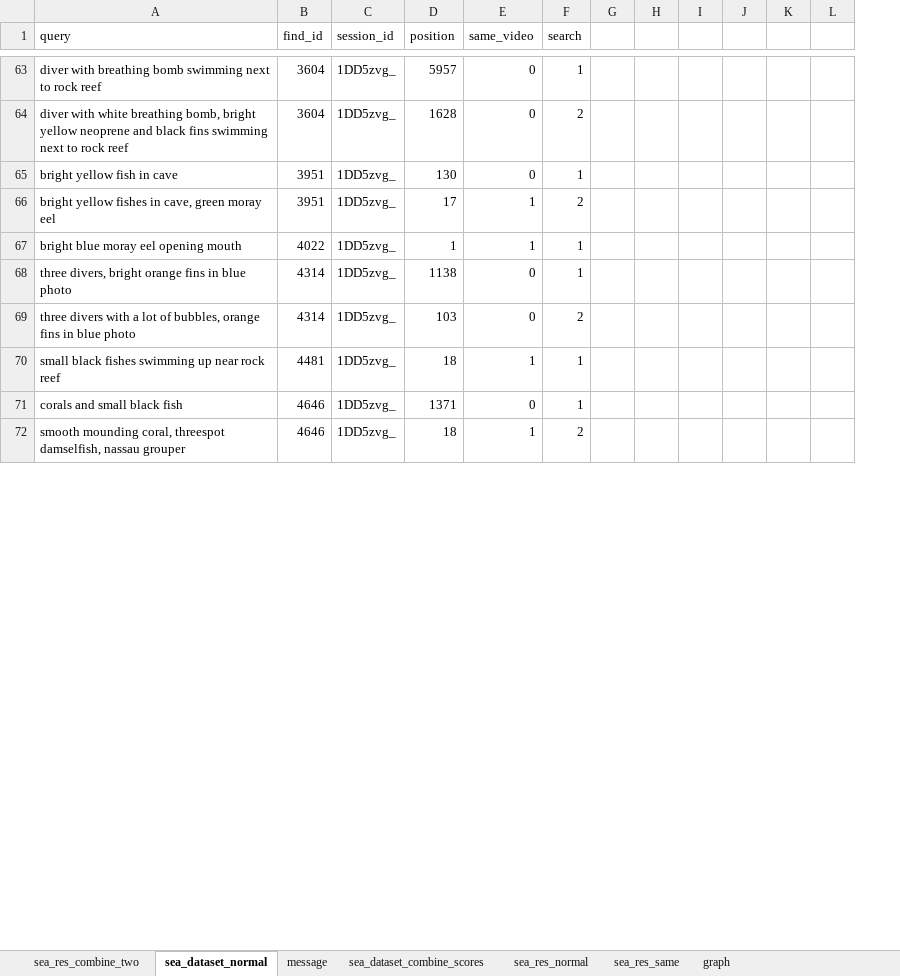
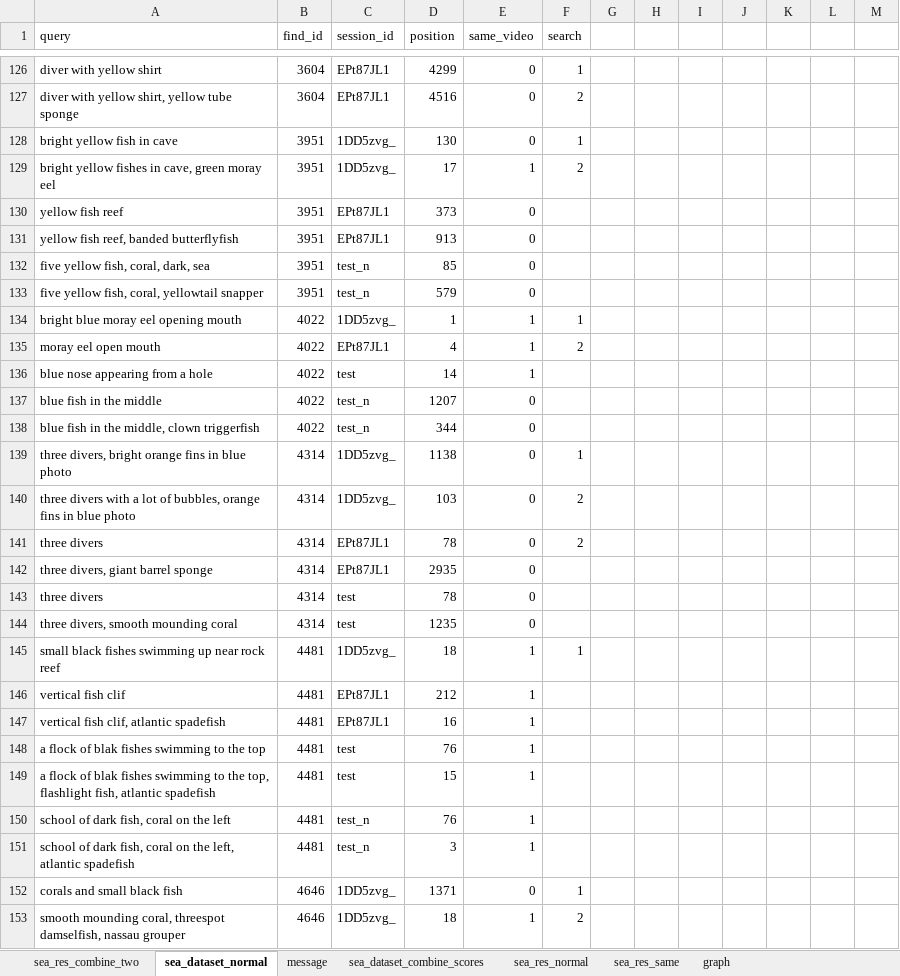
Before and after one commit to zuzavop/image-searcher, an Excel workbook: result/results_sea.xlsx, sheet sea_dataset_normal, drawn as a sheet; only a part is shown, gaps mark what is left out; values as stored, in another font and other column widths than the file's, no borders; charts and pictures and table styles not drawn; removed rows and columns are numbered as before the commit, all else as after; the diff covers the shown part only; the diff names each change by its address in the sheet, - before the commit and + after, or states it on an @@ line.

Commit message:
update result data (remove rocks, ...)

```diff
--- a/result/results_sea.xlsx (sheet sea_dataset_normal)
+++ b/result/results_sea.xlsx (sheet sea_dataset_normal)
-column J, empty
+column J, empty
+column L, empty
-A126 (query): diver with breathing bomb swimming next to rock reef
+A126 (query): diver with yellow shirt
-C126:C127 (session_id): 1DD5zvg_
+C126:C127 (session_id): EPt87JL1
-D126 (position): 5957
+D126 (position): 4299
-A127 (query): diver with white breathing bomb, bright yellow neoprene and black fins swimming next to rock reef
+A127 (query): diver with yellow shirt, yellow tube sponge
-D127 (position): 1628
+D127 (position): 4516
+row 130: yellow fish reef | 3951 | EPt87JL1 | 373 | 0
+row 131: yellow fish reef, banded butterflyfish | 3951 | EPt87JL1 | 913 | 0
+row 132: five yellow fish, coral, dark, sea | 3951 | test_n | 85 | 0
+row 133: five yellow fish, coral, yellowtail snapper | 3951 | test_n | 579 | 0
+row 135: moray eel open mouth | 4022 | EPt87JL1 | 4 | 1 | 2
+row 136: blue nose appearing from a hole | 4022 | test | 14 | 1
+row 137: blue fish in the middle | 4022 | test_n | 1207 | 0
+row 138: blue fish in the middle, clown triggerfish | 4022 | test_n | 344 | 0
+row 141: three divers | 4314 | EPt87JL1 | 78 | 0 | 2
+row 142: three divers, giant barrel sponge | 4314 | EPt87JL1 | 2935 | 0
+row 143: three divers | 4314 | test | 78 | 0
+row 144: three divers, smooth mounding coral | 4314 | test | 1235 | 0
+row 146: vertical fish clif | 4481 | EPt87JL1 | 212 | 1
+row 147: vertical fish clif, atlantic spadefish | 4481 | EPt87JL1 | 16 | 1
+row 148: a flock of blak fishes swimming to the top | 4481 | test | 76 | 1
+row 149: a flock of blak fishes swimming to the top, flashlight fish, atlantic spadefish | 4481 | test | 15 | 1
+row 150: school of dark fish, coral on the left | 4481 | test_n | 76 | 1
+row 151: school of dark fish, coral on the left, atlantic spadefish | 4481 | test_n | 3 | 1
```
Also changed, not shown: 213 added rows, 60 removed rows and 69 edited cells elsewhere in this sheet, sheet sea_dataset_combine_scores, formulas that keep their value, charts or pictures, 6 other files.
